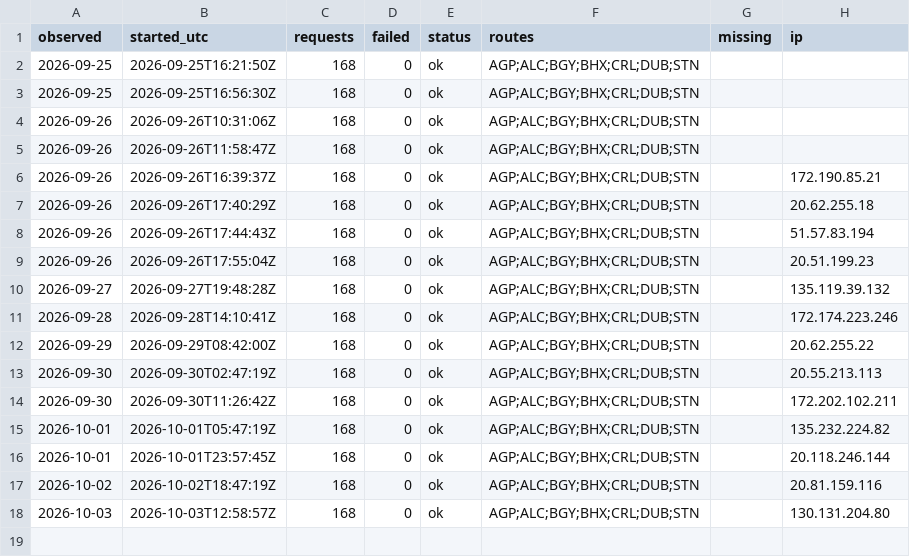
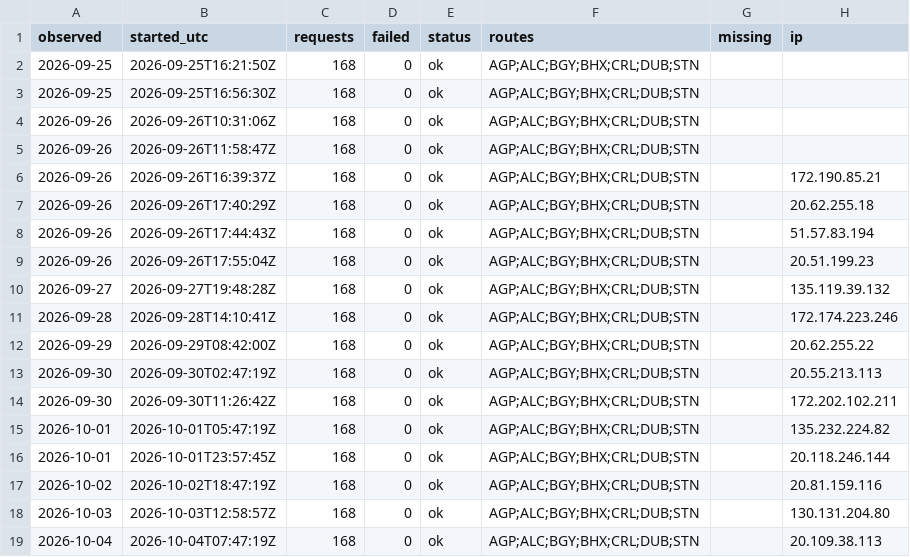
Before and after one commit to areqq/lcj-fares, a CSV file: data/LCJ/runs.csv, drawn as a sheet; the diff names each change by its address in the sheet, - before the commit and + after, or states it on an @@ line.

```diff
--- a/data/LCJ/runs.csv
+++ b/data/LCJ/runs.csv
+row 19: 2026-10-04 | 2026-10-04T07:47:19Z | 168 | 0 | ok | AGP;ALC;BGY;BHX;CRL;DUB;STN |  | 20.109.38.113
```
Also changed, not shown: 1 other file.
